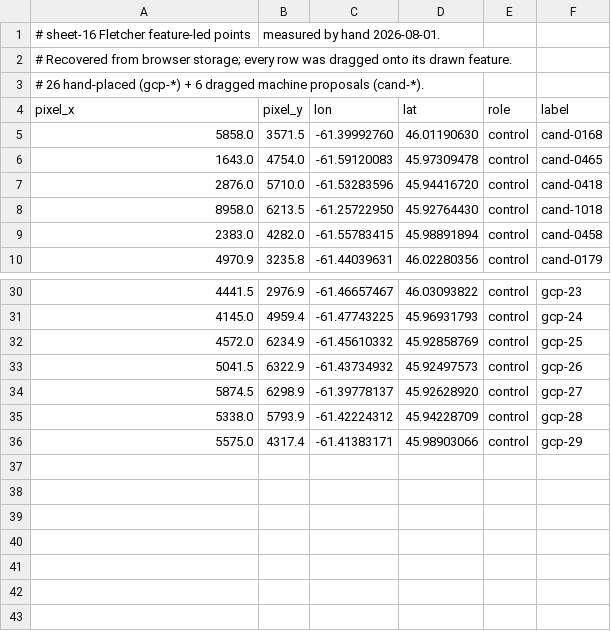
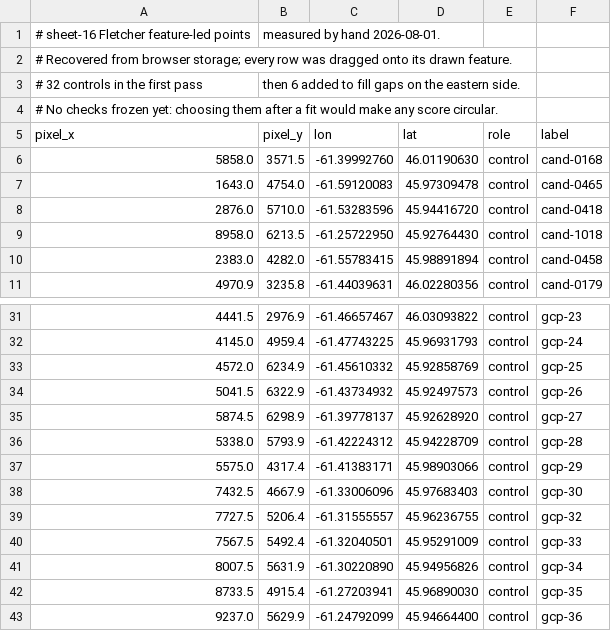
Before and after one commit to dfakkeldy/ns-marks-the-spot, a CSV file: tools/fletcher/measured/sheet-16.csv, drawn as a sheet; only a part is shown, gaps mark what is left out.

```diff
--- a/tools/fletcher/measured/sheet-16.csv
+++ b/tools/fletcher/measured/sheet-16.csv
@@ -2,3 +2,4 @@
 # Recovered from browser storage; every row was dragged onto its drawn feature.
-# 26 hand-placed (gcp-*) + 6 dragged machine proposals (cand-*).
+# 32 controls in the first pass, then 6 added to fill gaps on the eastern side.
+# No checks frozen yet: choosing them after a fit would make any score circular.
 pixel_x,pixel_y,lon,lat,role,label
@@ -36 +37,7 @@ pixel_x,pixel_y,lon,lat,role,label
 5575.0,4317.4,-61.41383171,45.98903066,control,gcp-29
+7432.5,4667.9,-61.33006096,45.97683403,control,gcp-30
+7727.5,5206.4,-61.31555557,45.96236755,control,gcp-32
+7567.5,5492.4,-61.32040501,45.95291009,control,gcp-33
+8007.5,5631.9,-61.30220890,45.94956826,control,gcp-34
+8733.5,4915.4,-61.27203941,45.96890030,control,gcp-35
+9237.0,5629.9,-61.24792099,45.94664400,control,gcp-36
```
